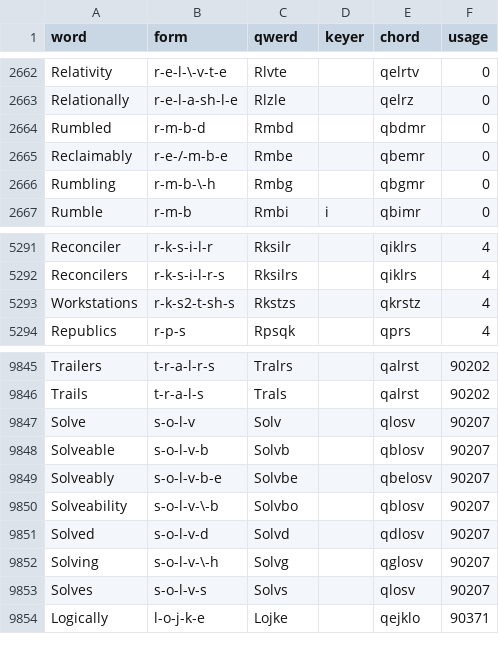
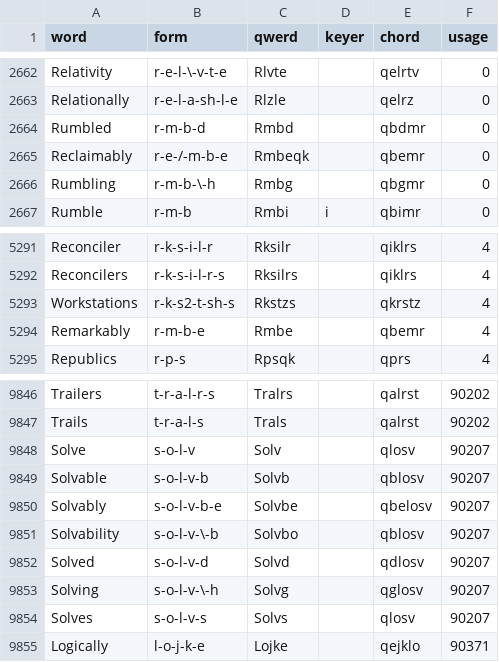
Before and after one commit to codepoke-kk/qwertigraphy, a CSV file: qwertigraph/dictionaries/anniversary_uniform_supplement.csv, drawn as a sheet; only a part is shown, gaps mark what is left out.

```diff
--- a/qwertigraph/dictionaries/anniversary_uniform_supplement.csv
+++ b/qwertigraph/dictionaries/anniversary_uniform_supplement.csv
@@ -2664,3 +2664,3 @@ Relationally,r-e-l-a-sh-l-e,Rlzle,,qelrz,0
 Rumbled,r-m-b-d,Rmbd,,qbdmr,0
-Reclaimably,r-e-/-m-b-e,Rmbe,,qbemr,0
+Reclaimably,r-e-/-m-b-e,Rmbeqk,,qbemr,0
 Rumbling,r-m-b-\-h,Rmbg,,qbgmr,0
@@ -5293,2 +5293,3 @@ Reconcilers,r-k-s-i-l-r-s,Rksilrs,,qiklrs,4
 Workstations,r-k-s2-t-sh-s,Rkstzs,,qkrstz,4
+Remarkably,r-m-b-e,Rmbe,,qbemr,4
 Republics,r-p-s,Rpsqk,,qprs,4
@@ -9847,5 +9848,5 @@ Trails,t-r-a-l-s,Trals,,qalrst,90202
 Solve,s-o-l-v,Solv,,qlosv,90207
-Solveable,s-o-l-v-b,Solvb,,qblosv,90207
-Solveably,s-o-l-v-b-e,Solvbe,,qbelosv,90207
-Solveability,s-o-l-v-\-b,Solvbo,,qblosv,90207
+Solvable,s-o-l-v-b,Solvb,,qblosv,90207
+Solvably,s-o-l-v-b-e,Solvbe,,qbelosv,90207
+Solvability,s-o-l-v-\-b,Solvbo,,qblosv,90207
 Solved,s-o-l-v-d,Solvd,,qdlosv,90207
```
